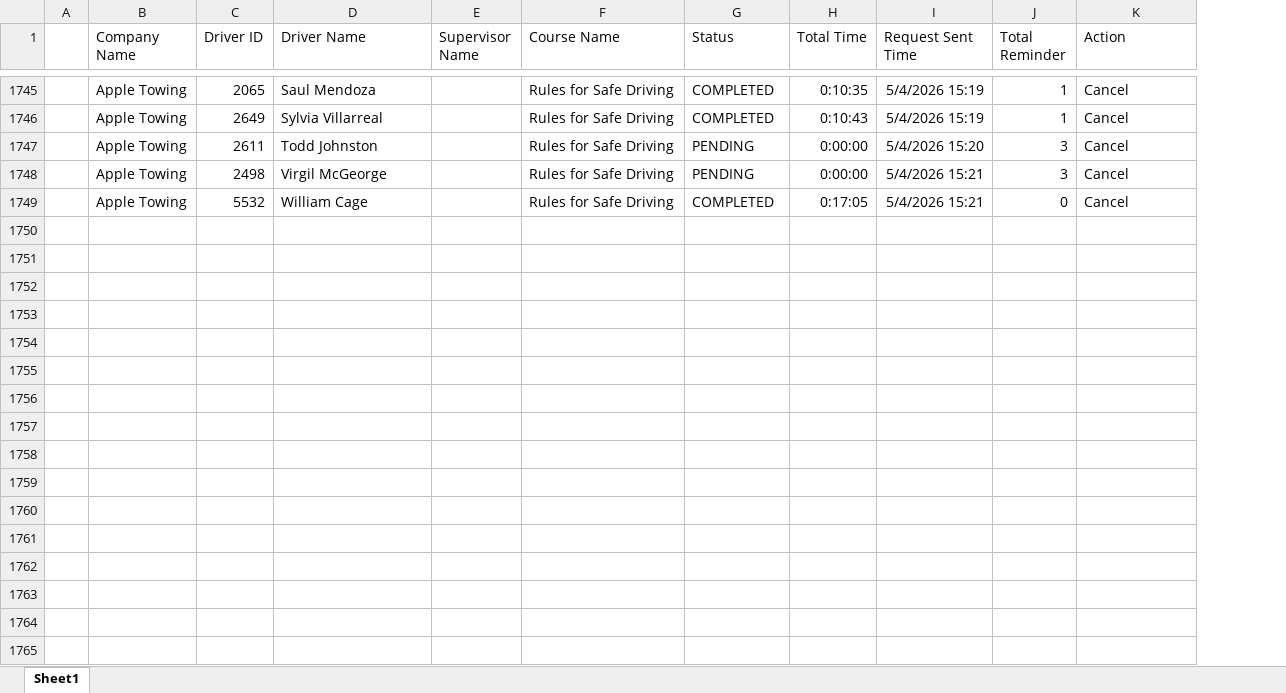
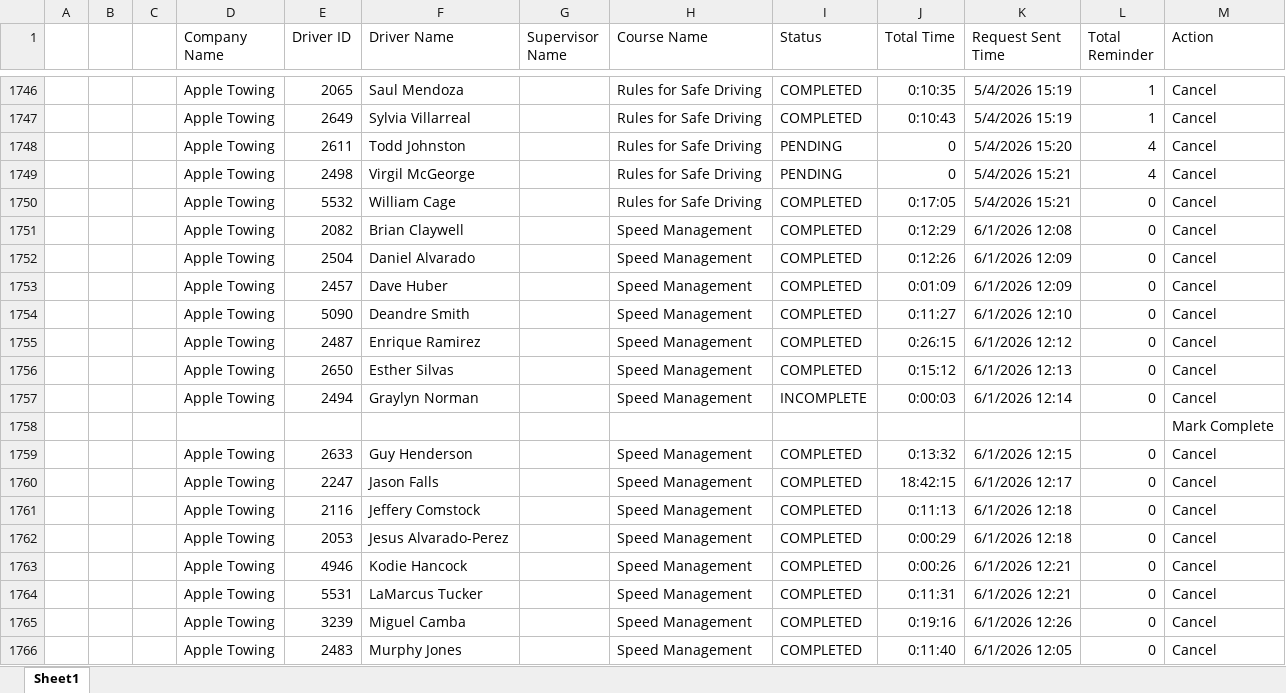
Before and after one commit to jmullins-DEN/apple-towing, an Excel workbook: training.xlsx, sheet Sheet1, drawn as a sheet; only a part is shown, gaps mark what is left out; values as stored, in another font and other column widths than the file's, no borders; addresses are those after the commit; the diff covers the shown part only; the diff names each change by its address in the sheet, - before the commit and + after, or states it on an @@ line.

Commit message:
Add files via upload

```diff
--- a/training.xlsx (sheet Sheet1)
+++ b/training.xlsx (sheet Sheet1)
+column B, empty
+column C, empty
-J1748:J1749 (Total Time): 0:00:00
+J1748:J1749 (Total Time): 0
-L1748:L1749 (Total Reminder): 3
+L1748:L1749 (Total Reminder): 4
+row 1751:  |  |  | Apple Towing | 2082 | Brian Claywell |  | Speed Management | COMPLETED | 0:12:29 | 6/1/2026 12:08 | 0 | Cancel
+row 1752:  |  |  | Apple Towing | 2504 | Daniel Alvarado |  | Speed Management | COMPLETED | 0:12:26 | 6/1/2026 12:09 | 0 | Cancel
+row 1753:  |  |  | Apple Towing | 2457 | Dave Huber |  | Speed Management | COMPLETED | 0:01:09 | 6/1/2026 12:09 | 0 | Cancel
+row 1754:  |  |  | Apple Towing | 5090 | Deandre Smith |  | Speed Management | COMPLETED | 0:11:27 | 6/1/2026 12:10 | 0 | Cancel
+row 1755:  |  |  | Apple Towing | 2487 | Enrique Ramirez |  | Speed Management | COMPLETED | 0:26:15 | 6/1/2026 12:12 | 0 | Cancel
+row 1756:  |  |  | Apple Towing | 2650 | Esther Silvas |  | Speed Management | COMPLETED | 0:15:12 | 6/1/2026 12:13 | 0 | Cancel
+row 1757:  |  |  | Apple Towing | 2494 | Graylyn Norman |  | Speed Management | INCOMPLETE | 0:00:03 | 6/1/2026 12:14 | 0 | Cancel
+row 1758:  |  |  |  |  |  |  |  |  |  |  |  | Mark Complete
+row 1759:  |  |  | Apple Towing | 2633 | Guy Henderson |  | Speed Management | COMPLETED | 0:13:32 | 6/1/2026 12:15 | 0 | Cancel
+row 1760:  |  |  | Apple Towing | 2247 | Jason Falls |  | Speed Management | COMPLETED | 18:42:15 | 6/1/2026 12:17 | 0 | Cancel
+row 1761:  |  |  | Apple Towing | 2116 | Jeffery Comstock |  | Speed Management | COMPLETED | 0:11:13 | 6/1/2026 12:18 | 0 | Cancel
+row 1762:  |  |  | Apple Towing | 2053 | Jesus Alvarado-Perez |  | Speed Management | COMPLETED | 0:00:29 | 6/1/2026 12:18 | 0 | Cancel
+row 1763:  |  |  | Apple Towing | 4946 | Kodie Hancock |  | Speed Management | COMPLETED | 0:00:26 | 6/1/2026 12:21 | 0 | Cancel
+row 1764:  |  |  | Apple Towing | 5531 | LaMarcus Tucker |  | Speed Management | COMPLETED | 0:11:31 | 6/1/2026 12:21 | 0 | Cancel
+row 1765:  |  |  | Apple Towing | 3239 | Miguel Camba |  | Speed Management | COMPLETED | 0:19:16 | 6/1/2026 12:26 | 0 | Cancel
+row 1766:  |  |  | Apple Towing | 2483 | Murphy Jones |  | Speed Management | COMPLETED | 0:11:40 | 6/1/2026 12:05 | 0 | Cancel
```
Also changed, not shown: 58 added rows and 752 edited cells elsewhere in this sheet.
